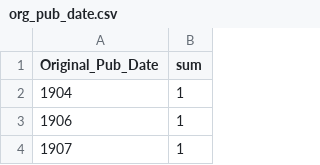
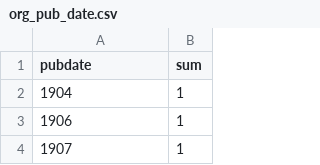
Before and after one commit to chriskgernon/chriskgernon, a CSV file: Ayoub/graphs/org_pub_date.csv, drawn as a sheet; only a part is shown.

Commit message:
Add files via upload

```diff
--- a/Ayoub/graphs/org_pub_date.csv
+++ b/Ayoub/graphs/org_pub_date.csv
@@ -1,2 +1,2 @@
-Original_Pub_Date,sum
+pubdate,sum
 1904,1
```
